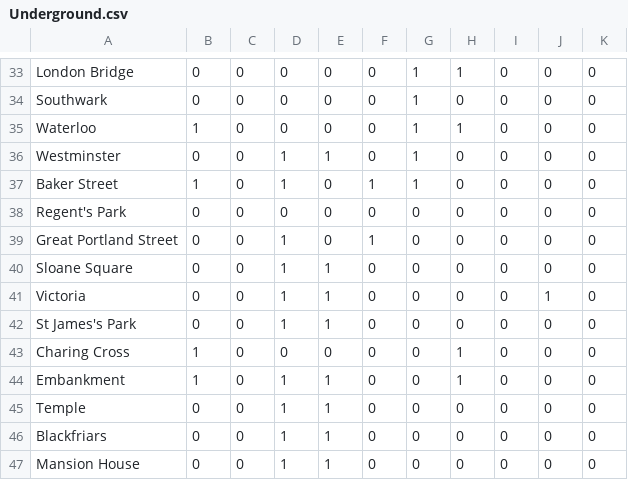
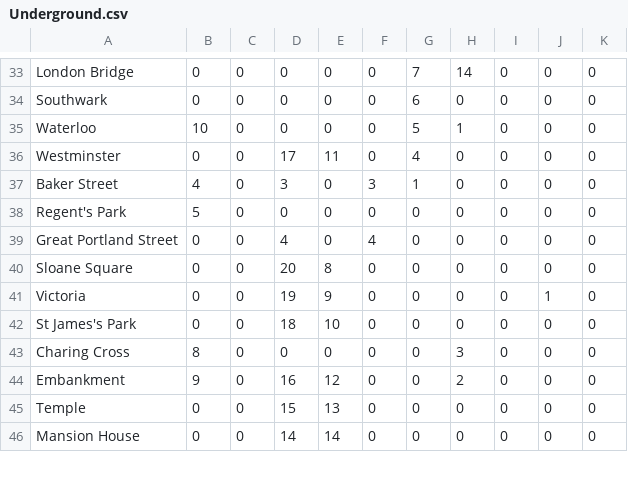
Before and after one commit to JackHarker/LondonUnderground, a CSV file: LondonUnderground/Underground.csv, drawn as a sheet; only a part is shown, gaps mark what is left out; removed rows and columns are numbered as before the commit, all else as after; the diff covers the shown part only; the diff names each change by its address in the sheet, - before the commit and + after, or states it on an @@ line.

```diff
--- a/LondonUnderground/Underground.csv
+++ b/LondonUnderground/Underground.csv
-G33: 1
+G33: 7
-H33: 1
+H33: 14
-G34: 1
+G34: 6
-B35: 1
+B35: 10
-G35: 1
+G35: 5
-D36: 1
+D36: 17
-E36: 1
+E36: 11
-G36: 1
+G36: 4
-B37: 1
+B37: 4
-D37: 1
+D37: 3
-F37: 1
+F37: 3
-B38: 0
+B38: 5
-D39: 1
+D39: 4
-F39: 1
+F39: 4
-D40: 1
+D40: 20
-E40: 1
+E40: 8
-D41: 1
+D41: 19
-E41: 1
+E41: 9
-D42: 1
+D42: 18
-E42: 1
+E42: 10
-B43: 1
+B43: 8
-H43: 1
+H43: 3
-B44: 1
+B44: 9
-D44: 1
+D44: 16
-E44: 1
+E44: 12
-H44: 1
+H44: 2
-D45: 1
+D45: 15
-E45: 1
+E45: 13
-row 46: Blackfriars | 0 | 0 | 1 | 1 | 0 | 0 | 0 | 0 | 0 | 0
-D46: 1
+D46: 14
-E46: 1
+E46: 14
```
Also changed, not shown: 1 added row and 77 edited cells elsewhere in this file, 4 other files.
